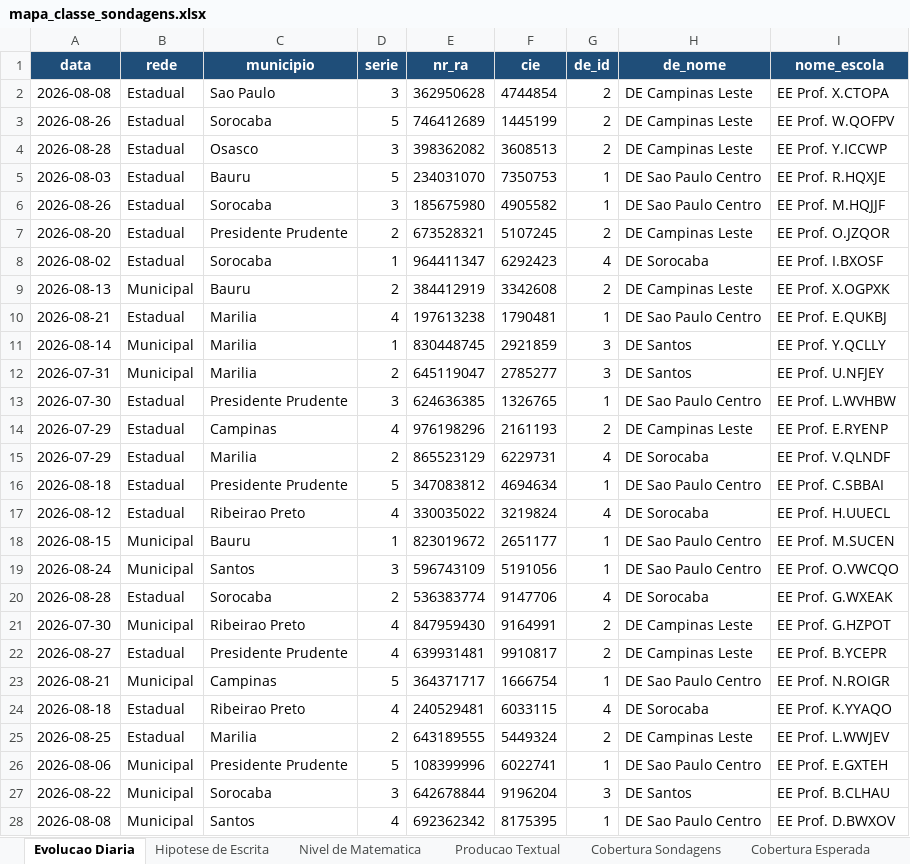
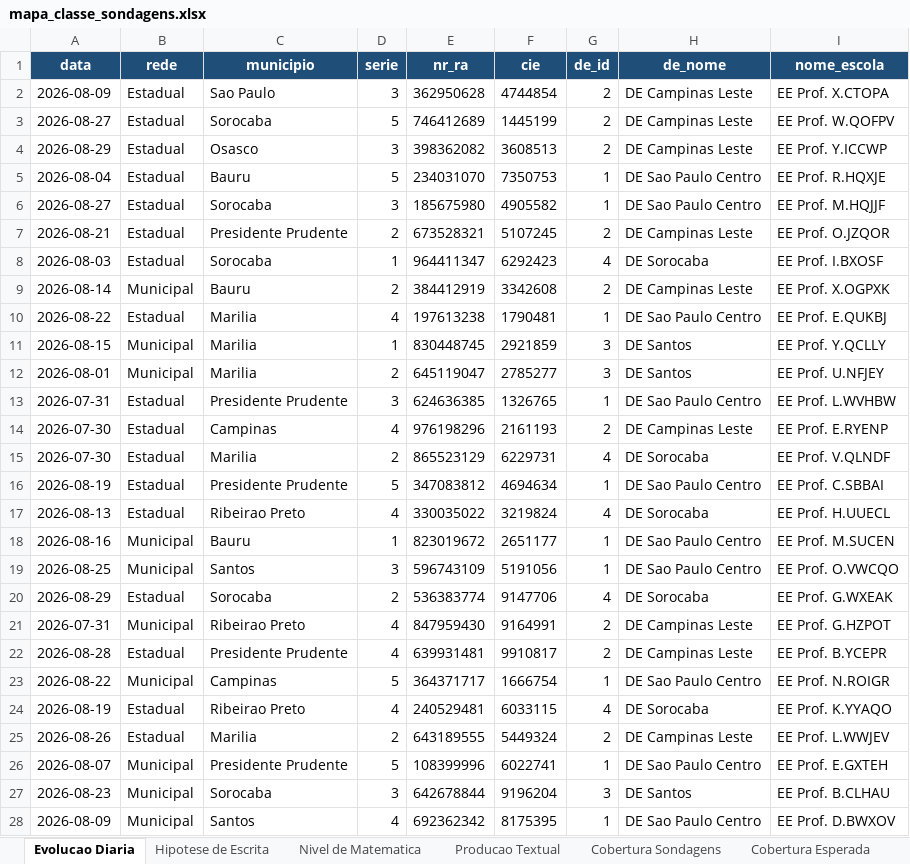
Before and after one commit to eduardo-morale/teste-auto-xlsx-sondagens, an Excel workbook: mapa_classe_sondagens.xlsx, sheet Evolucao Diaria, drawn as a sheet; only a part is shown; values as stored, in another font and other column widths than the file's, no borders; the diff covers the shown part only; the diff names each change by its address in the sheet, - before the commit and + after, or states it on an @@ line.

```diff
--- a/mapa_classe_sondagens.xlsx (sheet Evolucao Diaria)
+++ b/mapa_classe_sondagens.xlsx (sheet Evolucao Diaria)
-A2 (data): 2026-08-08
+A2 (data): 2026-08-09
-A3 (data): 2026-08-26
+A3 (data): 2026-08-27
-A4 (data): 2026-08-28
+A4 (data): 2026-08-29
-A5 (data): 2026-08-03
+A5 (data): 2026-08-04
-A6 (data): 2026-08-26
+A6 (data): 2026-08-27
-A7 (data): 2026-08-20
+A7 (data): 2026-08-21
-A8 (data): 2026-08-02
+A8 (data): 2026-08-03
-A9 (data): 2026-08-13
+A9 (data): 2026-08-14
-A10 (data): 2026-08-21
+A10 (data): 2026-08-22
-A11 (data): 2026-08-14
+A11 (data): 2026-08-15
-A12 (data): 2026-07-31
+A12 (data): 2026-08-01
-A13 (data): 2026-07-30
+A13 (data): 2026-07-31
-A14:A15 (data): 2026-07-29
+A14:A15 (data): 2026-07-30
-A16 (data): 2026-08-18
+A16 (data): 2026-08-19
-A17 (data): 2026-08-12
+A17 (data): 2026-08-13
-A18 (data): 2026-08-15
+A18 (data): 2026-08-16
-A19 (data): 2026-08-24
+A19 (data): 2026-08-25
-A20 (data): 2026-08-28
+A20 (data): 2026-08-29
-A21 (data): 2026-07-30
+A21 (data): 2026-07-31
-A22 (data): 2026-08-27
+A22 (data): 2026-08-28
-A23 (data): 2026-08-21
+A23 (data): 2026-08-22
-A24 (data): 2026-08-18
+A24 (data): 2026-08-19
-A25 (data): 2026-08-25
+A25 (data): 2026-08-26
-A26 (data): 2026-08-06
+A26 (data): 2026-08-07
-A27 (data): 2026-08-22
+A27 (data): 2026-08-23
-A28 (data): 2026-08-08
+A28 (data): 2026-08-09
```
Also changed, not shown: 173 edited cells elsewhere in this sheet, sheet Cobertura Sondagens, sheet _meta.
